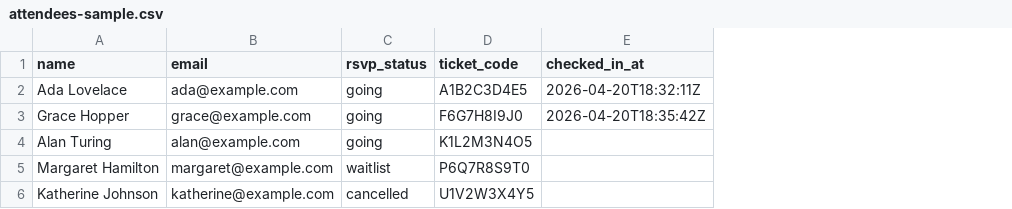
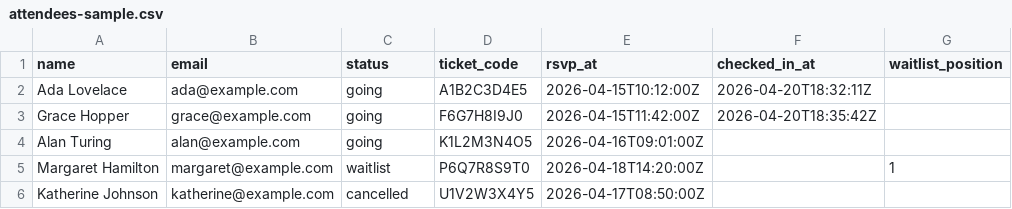
Before and after one commit to vadzimkutsevolau/app-deploy-boss, a CSV file: sample-exports/attendees-sample.csv, drawn as a sheet; the diff names each change by its address in the sheet, - before the commit and + after, or states it on an @@ line.

```diff
--- a/sample-exports/attendees-sample.csv
+++ b/sample-exports/attendees-sample.csv
+column E (rsvp_at), rows 2-6: 2026-04-15T10:12:00Z | 2026-04-15T11:42:00Z | 2026-04-16T09:01:00Z | 2026-04-18T14:20:00Z | 2026-04-17T08:50:00Z
+column G (waitlist_position), row 5: 1
-C1: rsvp_status
+C1: status
```
